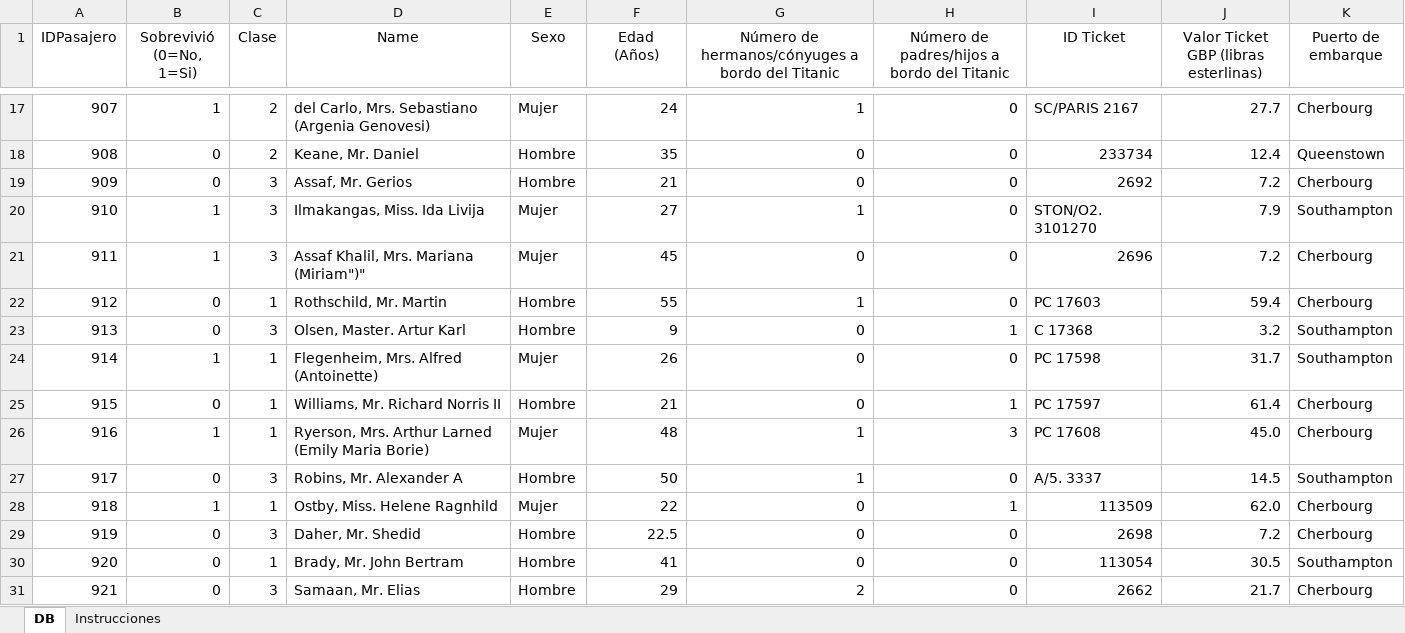
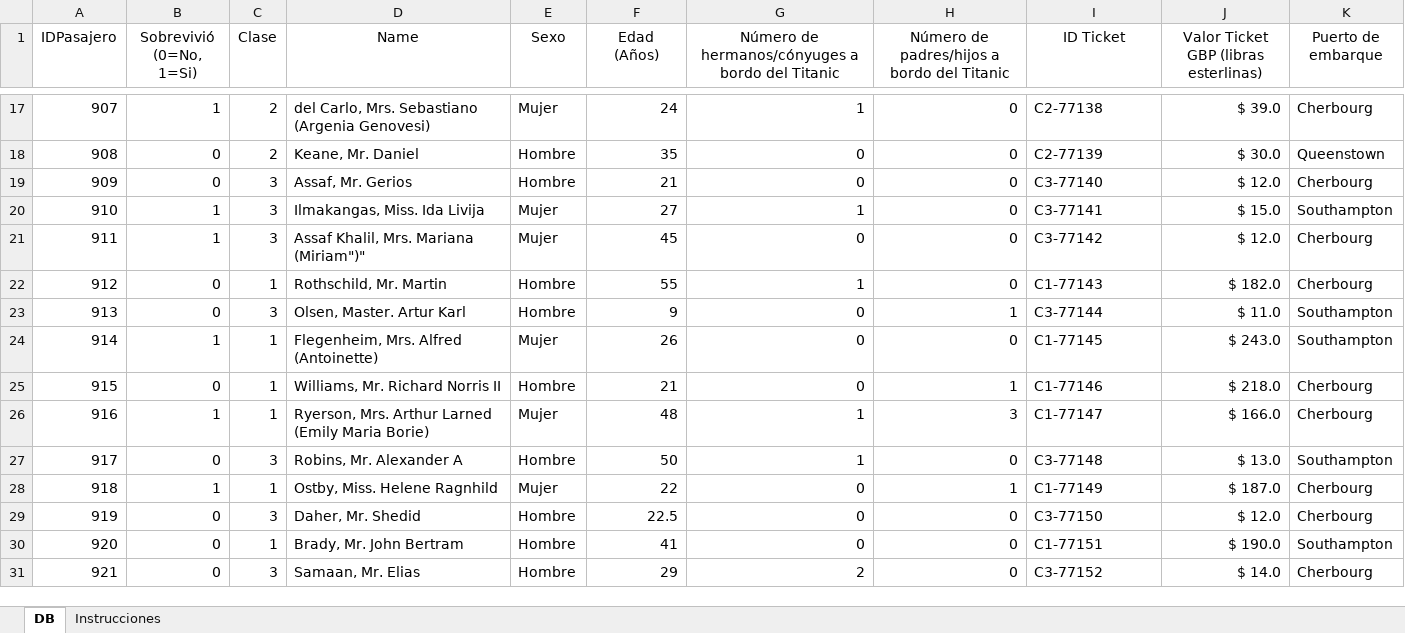
Before and after one commit to Elkinrodriguez77/Excel_Mastery_Pro, an Excel workbook: Talleres/2. Titanic Dataset.xlsx, sheet DB, drawn as a sheet; only a part is shown, gaps mark what is left out; values as stored, in another font and other column widths than the file's, no borders; the diff covers the shown part only; the diff names each change by its address in the sheet, - before the commit and + after, or states it on an @@ line.

```diff
--- a/Talleres/2. Titanic Dataset.xlsx (sheet DB)
+++ b/Talleres/2. Titanic Dataset.xlsx (sheet DB)
-I17 (ID Ticket): SC/PARIS 2167
+I17 (ID Ticket): C2-77138
-J17: 27.7
+J17: $ 39.0
-I18 (ID Ticket): 233734
+I18 (ID Ticket): C2-77139
-J18: 12.4
+J18: $ 30.0
-I19 (ID Ticket): 2692
+I19 (ID Ticket): C3-77140
-J19: 7.2
+J19: $ 12.0
-I20 (ID Ticket): STON/O2. 3101270
+I20 (ID Ticket): C3-77141
-J20: 7.9
+J20: $ 15.0
-I21 (ID Ticket): 2696
+I21 (ID Ticket): C3-77142
-J21: 7.2
+J21: $ 12.0
-I22 (ID Ticket): PC 17603
+I22 (ID Ticket): C1-77143
-J22: 59.4
+J22: $ 182.0
-I23 (ID Ticket): C 17368
+I23 (ID Ticket): C3-77144
-J23: 3.2
+J23: $ 11.0
-I24 (ID Ticket): PC 17598
+I24 (ID Ticket): C1-77145
-J24: 31.7
+J24: $ 243.0
-I25 (ID Ticket): PC 17597
+I25 (ID Ticket): C1-77146
-J25: 61.4
+J25: $ 218.0
-I26 (ID Ticket): PC 17608
+I26 (ID Ticket): C1-77147
-J26: 45.0
+J26: $ 166.0
-I27 (ID Ticket): A/5. 3337
+I27 (ID Ticket): C3-77148
-J27: 14.5
+J27: $ 13.0
-I28 (ID Ticket): 113509
+I28 (ID Ticket): C1-77149
-J28: 62.0
+J28: $ 187.0
-I29 (ID Ticket): 2698
+I29 (ID Ticket): C3-77150
-J29: 7.2
+J29: $ 12.0
-I30 (ID Ticket): 113054
+I30 (ID Ticket): C1-77151
-J30: 30.5
+J30: $ 190.0
-I31 (ID Ticket): 2662
+I31 (ID Ticket): C3-77152
-J31: 21.7
+J31: $ 14.0
```
Also changed, not shown: 821 edited cells elsewhere in this sheet, sheet Instrucciones.
